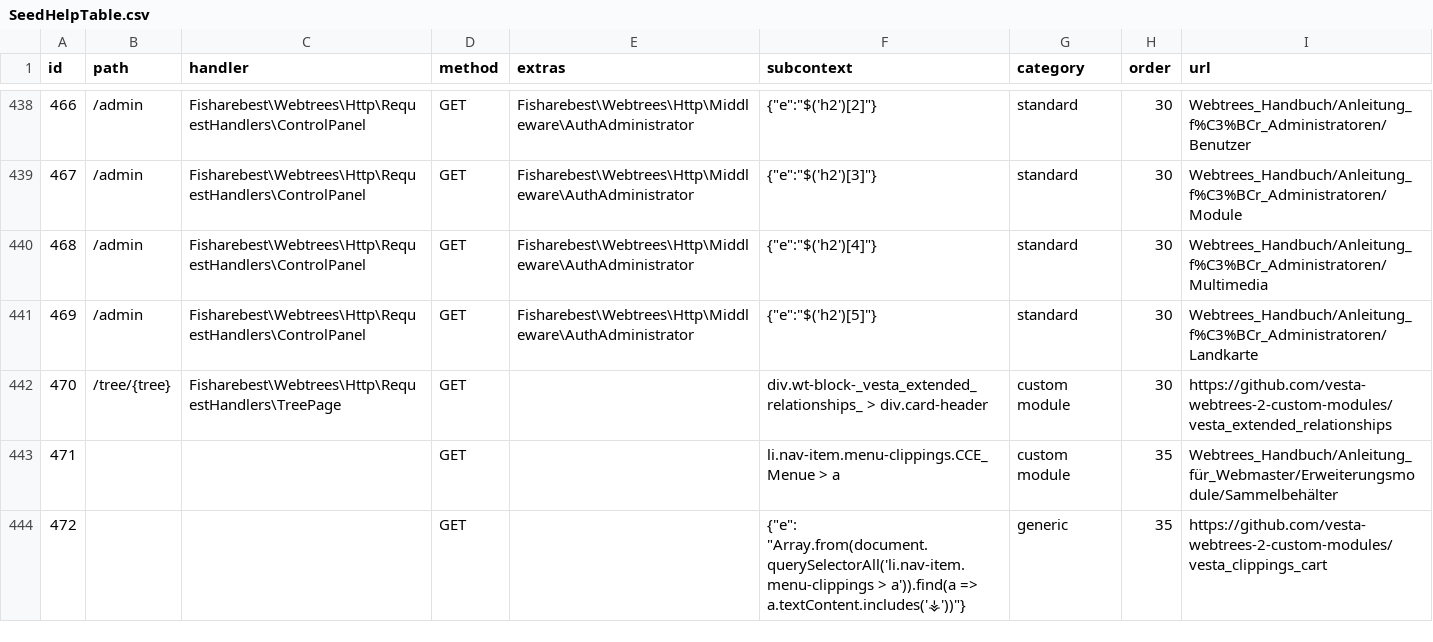
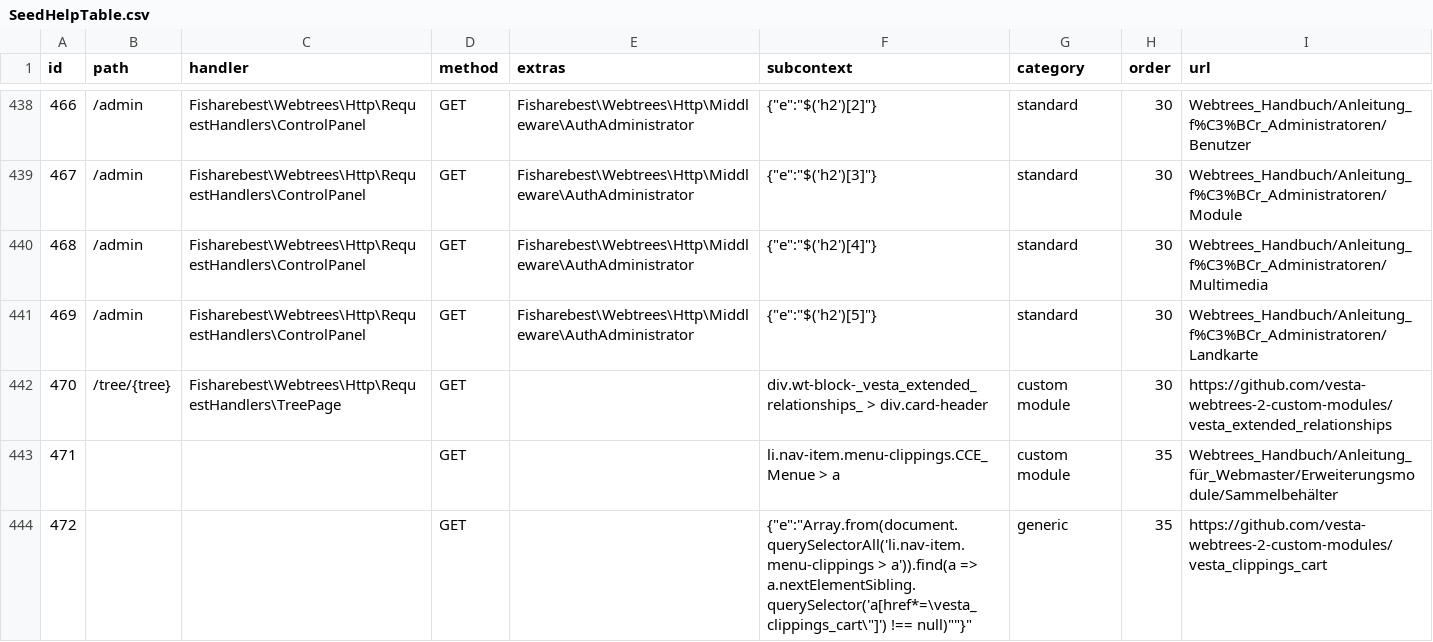
Before and after one commit to bschwede/linkenhancer, a CSV file: Schema/SeedHelpTable.csv, drawn as a sheet; only a part is shown, gaps mark what is left out.

Commit message:
vesta-clip js

```diff
--- a/Schema/SeedHelpTable.csv
+++ b/Schema/SeedHelpTable.csv
@@ -443,2 +443,2 @@ id;path;handler;method;extras;subcontext;category;order;url
 471;;;GET;;li.nav-item.menu-clippings.CCE_Menue > a;custom module;35;Webtrees_Handbuch/Anleitung_für_Webmaster/Erweiterungsmodule/Sammelbehälter
-472;;;GET;;"{""e"": ""Array.from(document.querySelectorAll('li.nav-item.menu-clippings > a')).find(a => a.textContent.includes('⚶'))""}";generic;35;https://github.com/vesta-webtrees-2-custom-modules/vesta_clippings_cart
+472;;;GET;;"{""e"":""Array.from(document.querySelectorAll('li.nav-item.menu-clippings > a')).find(a => a.nextElementSibling.querySelector('a[href*=\"vesta_clippings_cart\"]') !== null)""}";generic;35;https://github.com/vesta-webtrees-2-custom-modules/vesta_clippings_cart
```
